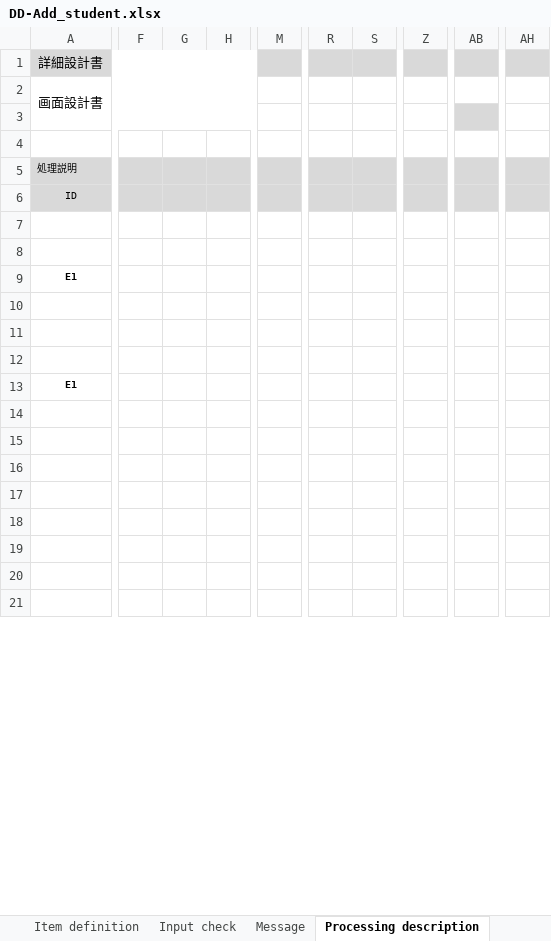
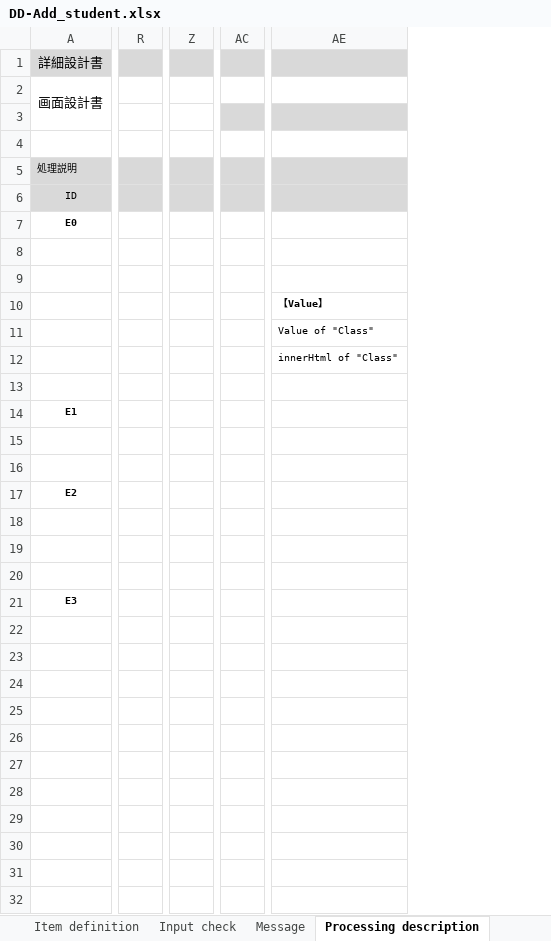
Before and after one commit to iamducthanh/Java-training, an Excel workbook: DD-Add_student.xlsx, sheet Processing description, drawn as a sheet; only a part is shown, gaps mark what is left out; values as stored, in another font and other column widths than the file's, no borders; removed rows and columns are numbered as before the commit, all else as after; rows hold the shown columns only; the diff covers the shown part only; the diff names each change by its address in the sheet, - before the commit and + after, or states it on an @@ line.

```diff
--- a/DD-Add_student.xlsx (sheet Processing description)
+++ b/DD-Add_student.xlsx (sheet Processing description)
-column F, empty
-column G, empty
-column H, empty
-column M, empty
-column R, empty
-column S, empty
+column R, empty
-column Z, empty
+column Z, empty
-column AB, empty
+column AC, empty
+column AE, empty
-column AH, empty
+row 7: E0
+row 8: (empty)
+row 9: (empty)
+row 10:  |  |  |  | 【Value】
+row 11:  |  |  |  | Value of "Class"
+row 12:  |  |  |  | innerHtml of "Class"
+row 14: E1
+row 15: (empty)
-A17 (詳細設計書): E1
+A17 (詳細設計書): E2
-A21 (詳細設計書): E1
+A21 (詳細設計書): E3
-row 14: (empty)
+row 22: (empty)
+row 23: (empty)
+row 25: (empty)
+row 26: (empty)
```
Also changed, not shown: 16 added rows, 25 removed rows, 8 added columns, 4 removed columns and 14 edited cells elsewhere in this sheet, sheet Item definition, hidden cells, charts or pictures, 1 other file.
